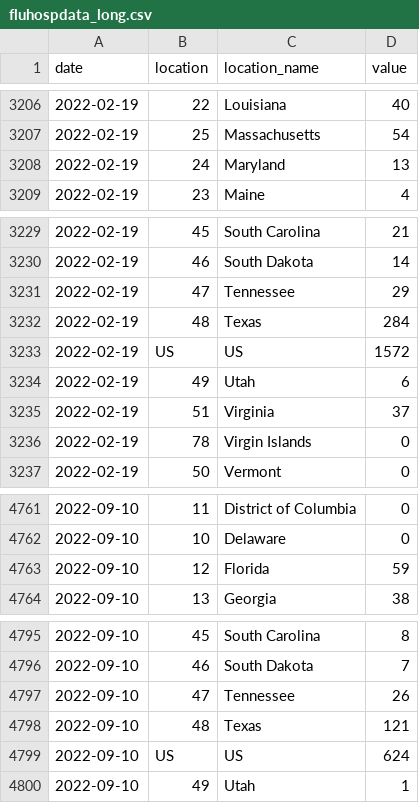
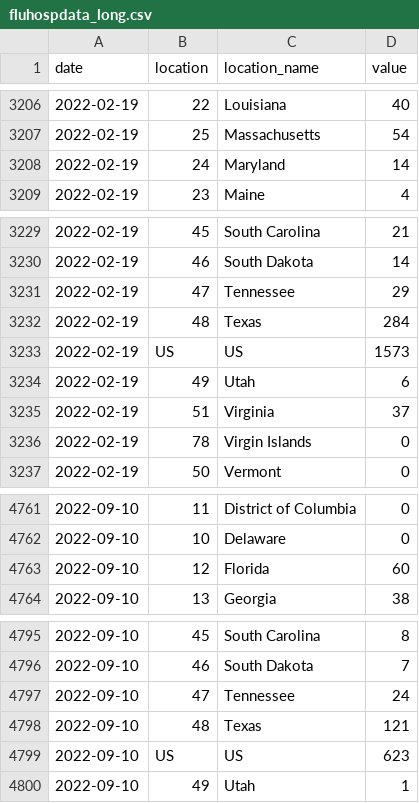
Before and after one commit to computationalUncertaintyLab/FluHospPlot, a CSV file: data-latest/fluhospdata_long.csv, drawn as a sheet; only a part is shown, gaps mark what is left out.

Commit message:
Flu Hosp data generated on  2022-09-18

```diff
--- a/data-latest/fluhospdata_long.csv
+++ b/data-latest/fluhospdata_long.csv
@@ -3207,3 +3207,3 @@ date,location,location_name,value
 2022-02-19,25,Massachusetts,54
-2022-02-19,24,Maryland,13
+2022-02-19,24,Maryland,14
 2022-02-19,23,Maine,4
@@ -3232,3 +3232,3 @@ date,location,location_name,value
 2022-02-19,48,Texas,284
-2022-02-19,US,US,1572
+2022-02-19,US,US,1573
 2022-02-19,49,Utah,6
@@ -4762,3 +4762,3 @@ date,location,location_name,value
 2022-09-10,10,Delaware,0
-2022-09-10,12,Florida,59
+2022-09-10,12,Florida,60
 2022-09-10,13,Georgia,38
@@ -4796,5 +4796,5 @@ date,location,location_name,value
 2022-09-10,46,South Dakota,7
-2022-09-10,47,Tennessee,26
+2022-09-10,47,Tennessee,24
 2022-09-10,48,Texas,121
-2022-09-10,US,US,624
+2022-09-10,US,US,623
 2022-09-10,49,Utah,1
```
Also changed, not shown: fluHospData__wide.csv, 56 other files.
